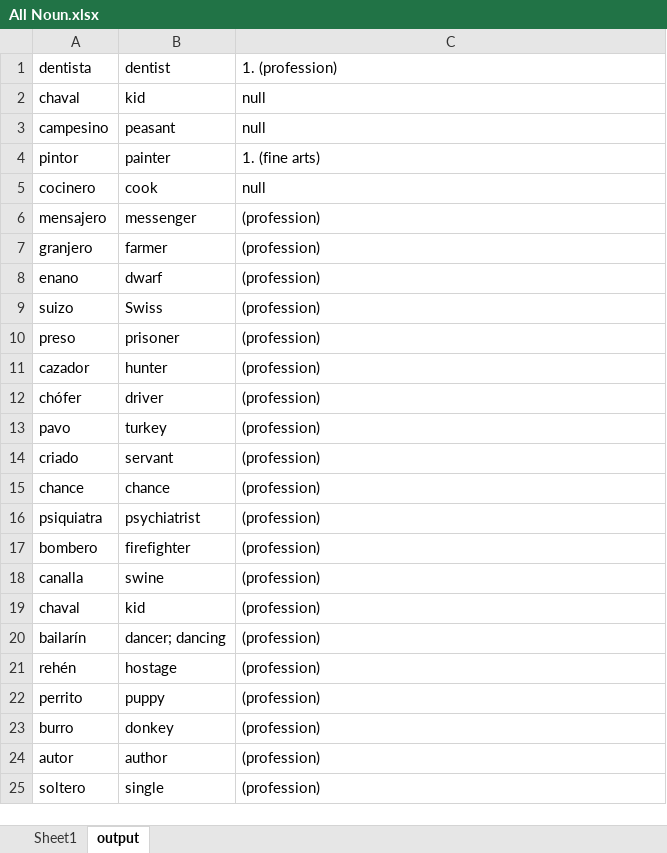
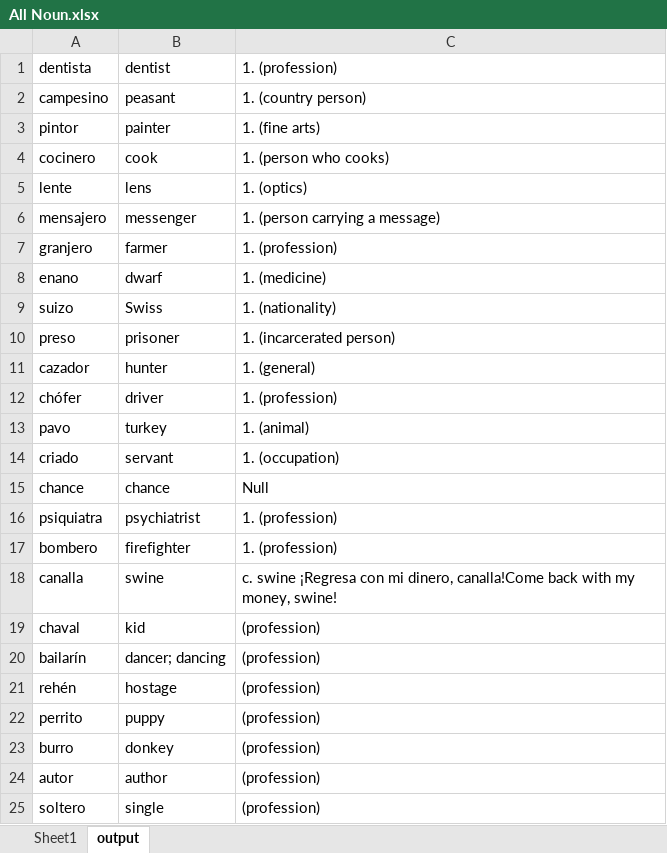
Before and after one commit to Shamsul1/Category_Gatherer, an Excel workbook: Resource/All Noun.xlsx, sheet output, drawn as a sheet; only a part is shown; values as stored, in another font and other column widths than the file's, no borders; removed rows and columns are numbered as before the commit, all else as after; the diff names each change by its address in the sheet, - before the commit and + after, or states it on an @@ line.

```diff
--- a/Resource/All Noun.xlsx (sheet output)
+++ b/Resource/All Noun.xlsx (sheet output)
-row 2: chaval | kid | null
-C2: null
+C2: 1. (country person)
-C4: null
+C4: 1. (person who cooks)
+row 5: lente | lens | 1. (optics)
-C6: (profession)
+C6: 1. (person carrying a message)
-C7: (profession)
+C7: 1. (profession)
-C8: (profession)
+C8: 1. (medicine)
-C9: (profession)
+C9: 1. (nationality)
-C10: (profession)
+C10: 1. (incarcerated person)
-C11: (profession)
+C11: 1. (general)
-C12: (profession)
+C12: 1. (profession)
-C13: (profession)
+C13: 1. (animal)
-C14: (profession)
+C14: 1. (occupation)
-C15: (profession)
+C15: Null
-C16:C17: (profession)
+C16:C17: 1. (profession)
-C18: (profession)
+C18: c. swine ¡Regresa con mi dinero, canalla!Come back with my money, swine!
```
Also changed, not shown: sheet Sheet1, 1 other file.
